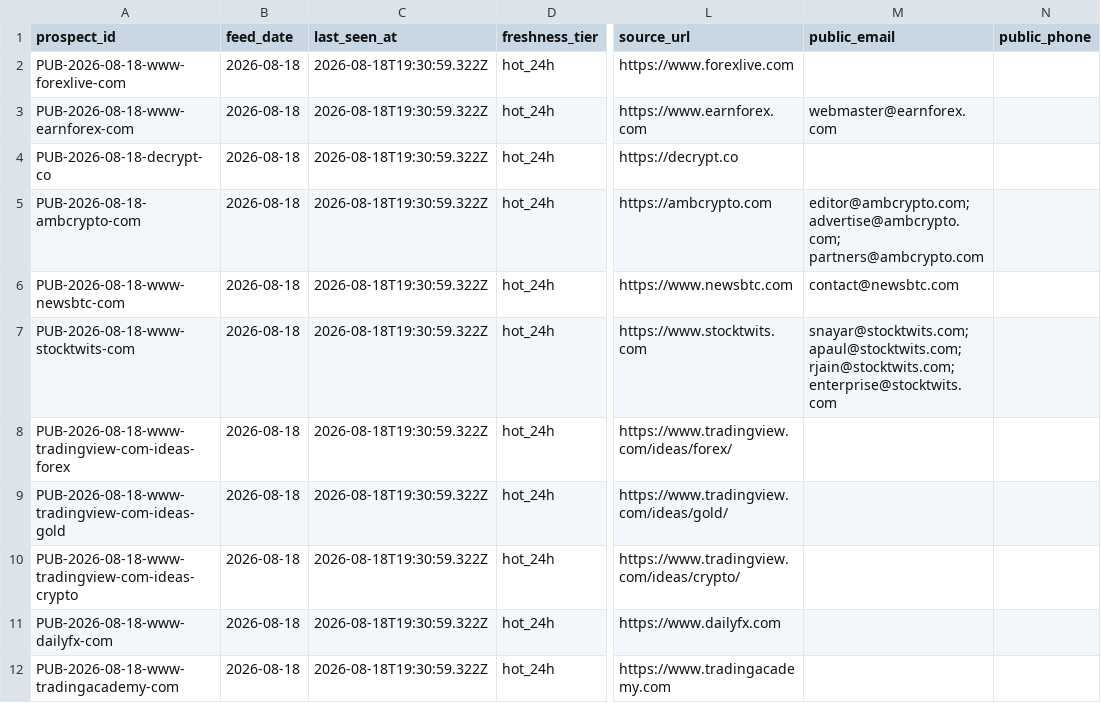
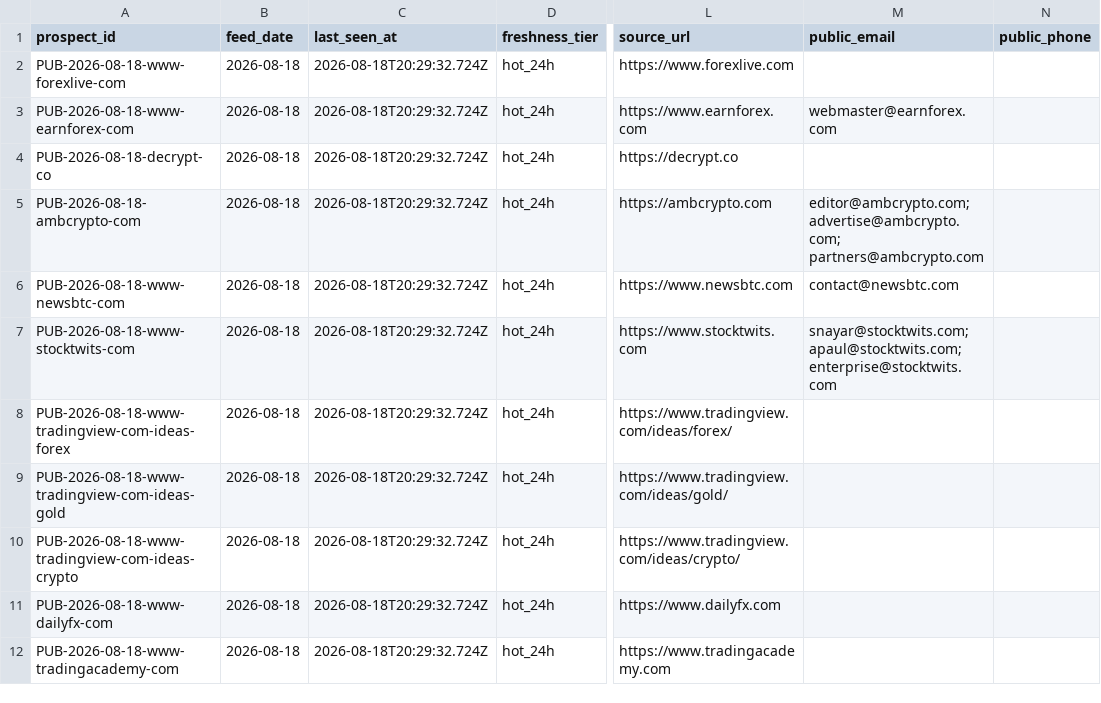
Before and after one commit to songchen539-alt/daily-active-trader-leads, a CSV file: data/public-contact-prospects.csv, drawn as a sheet; only a part is shown, gaps mark what is left out; the diff names each change by its address in the sheet, - before the commit and + after, or states it on an @@ line.

```diff
--- a/data/public-contact-prospects.csv
+++ b/data/public-contact-prospects.csv
-C2:C12 (last_seen_at): 2026-08-18T19:30:59.322Z
+C2:C12 (last_seen_at): 2026-08-18T20:29:32.724Z
-M7 (public_email): snayar@stocktwits.com; apaul@stocktwits.com; rjain@stocktwits.com; enterprise@stocktwits.com
+M7 (public_email): snayar@stocktwits.com; apaul@stocktwits.com; enterprise@stocktwits.com
```
Also changed, not shown: data/client-opportunities.csv, data/contactable-prospects.csv, 10 other files.
